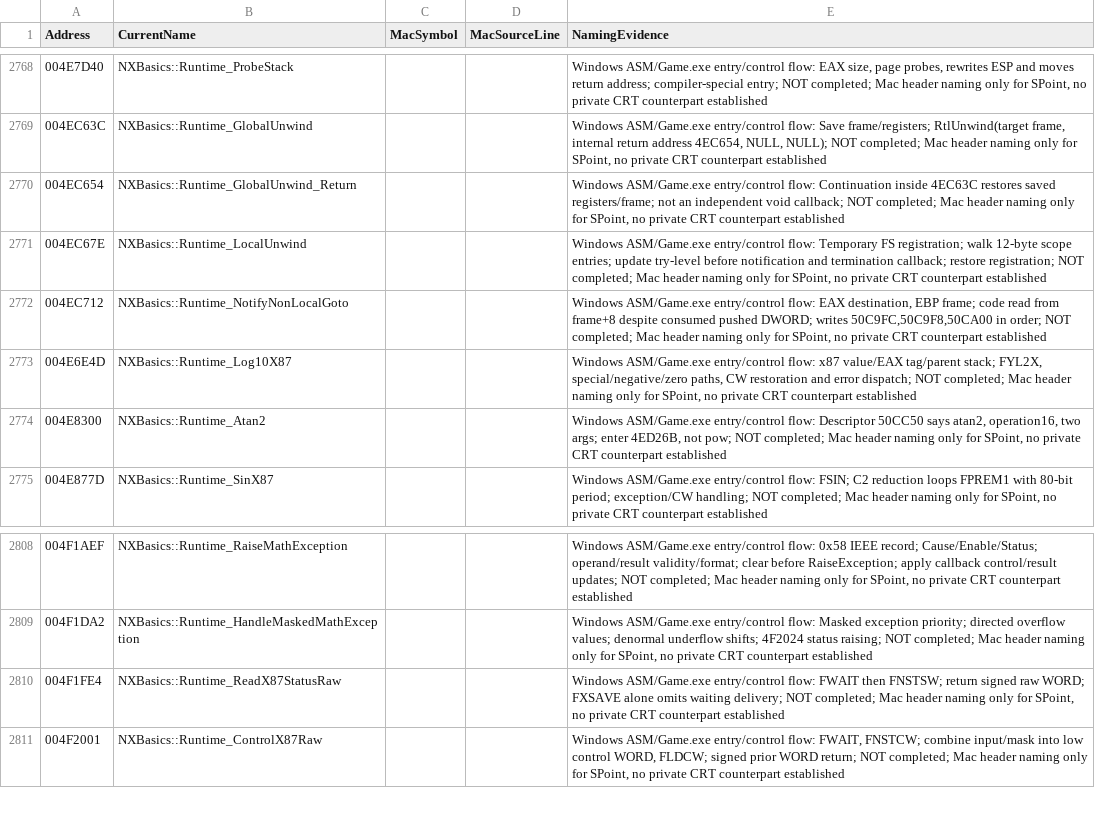
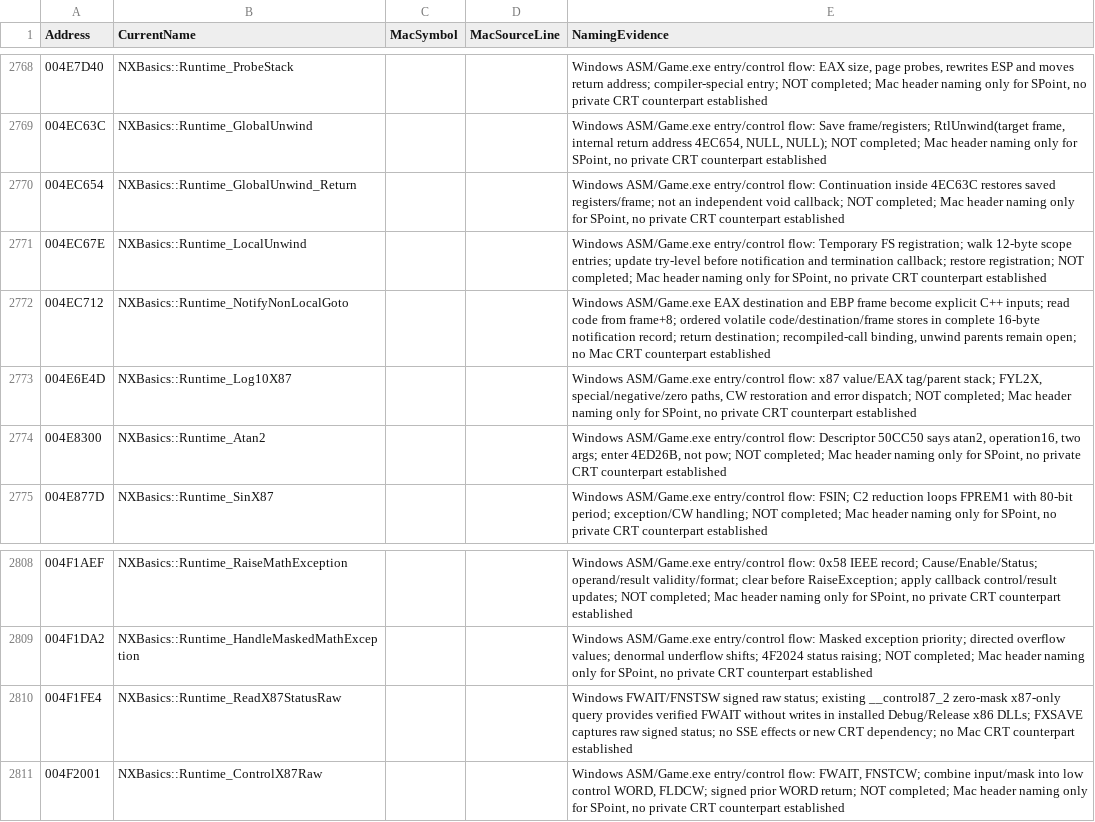
Before and after one commit to HaoJun0823/OpenVikings_cpp, a CSV file: docs/FUNCTION_NAME_MAP.csv, drawn as a sheet; only a part is shown, gaps mark what is left out.

Commit message:
Recover non-local-goto notification and waiting x87 status

```diff
--- a/docs/FUNCTION_NAME_MAP.csv
+++ b/docs/FUNCTION_NAME_MAP.csv
@@ -2771,3 +2771,3 @@ Address,CurrentName,MacSymbol,MacSourceLine,NamingEvidence
 004EC67E,NXBasics::Runtime_LocalUnwind,,,"Windows ASM/Game.exe entry/control flow: Temporary FS registration; walk 12-byte scope entries; update try-level before notification and termination callback; restore registration; NOT completed; Mac header naming only for SPoint, no private CRT counterpart established"
-004EC712,NXBasics::Runtime_NotifyNonLocalGoto,,,"Windows ASM/Game.exe entry/control flow: EAX destination, EBP frame; code read from frame+8 despite consumed pushed DWORD; writes 50C9FC,50C9F8,50CA00 in order; NOT completed; Mac header naming only for SPoint, no private CRT counterpart established"
+004EC712,NXBasics::Runtime_NotifyNonLocalGoto,,,"Windows ASM/Game.exe EAX destination and EBP frame become explicit C++ inputs; read code from frame+8; ordered volatile code/destination/frame stores in complete 16-byte notification record; return destination; recompiled-call binding, unwind parents remain open; no Mac CRT counterpart established"
 004E6E4D,NXBasics::Runtime_Log10X87,,,"Windows ASM/Game.exe entry/control flow: x87 value/EAX tag/parent stack; FYL2X, special/negative/zero paths, CW restoration and error dispatch; NOT completed; Mac header naming only for SPoint, no private CRT counterpart established"
@@ -2809,3 +2809,3 @@ Address,CurrentName,MacSymbol,MacSourceLine,NamingEvidence
 004F1DA2,NXBasics::Runtime_HandleMaskedMathException,,,"Windows ASM/Game.exe entry/control flow: Masked exception priority; directed overflow values; denormal underflow shifts; 4F2024 status raising; NOT completed; Mac header naming only for SPoint, no private CRT counterpart established"
-004F1FE4,NXBasics::Runtime_ReadX87StatusRaw,,,"Windows ASM/Game.exe entry/control flow: FWAIT then FNSTSW; return signed raw WORD; FXSAVE alone omits waiting delivery; NOT completed; Mac header naming only for SPoint, no private CRT counterpart established"
+004F1FE4,NXBasics::Runtime_ReadX87StatusRaw,,,Windows FWAIT/FNSTSW signed raw status; existing __control87_2 zero-mask x87-only query provides verified FWAIT without writes in installed Debug/Release x86 DLLs; FXSAVE captures raw signed status; no SSE effects or new CRT dependency; no Mac CRT counterpart established
 004F2001,NXBasics::Runtime_ControlX87Raw,,,"Windows ASM/Game.exe entry/control flow: FWAIT, FNSTCW; combine input/mask into low control WORD, FLDCW; signed prior WORD return; NOT completed; Mac header naming only for SPoint, no private CRT counterpart established"
```
Also changed, not shown: 8 other files.
